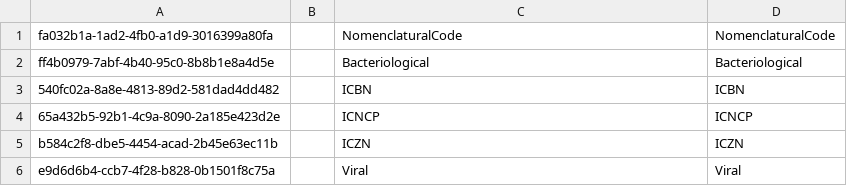
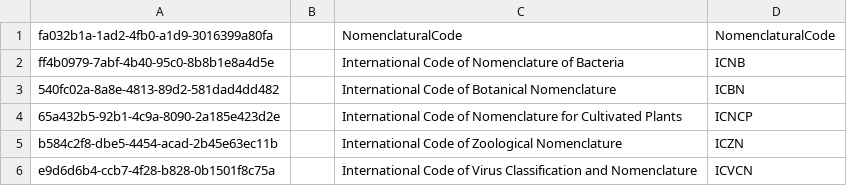
Before and after one commit to cybertaxonomy/cdmlib, a CSV file: cdmlib-model/src/main/resources/terms/NomenclaturalCode.csv, drawn as a sheet.

```diff
--- a/cdmlib-model/src/main/resources/terms/NomenclaturalCode.csv
+++ b/cdmlib-model/src/main/resources/terms/NomenclaturalCode.csv
@@ -1,6 +1,6 @@
 "fa032b1a-1ad2-4fb0-a1d9-3016399a80fa",,"NomenclaturalCode","NomenclaturalCode",
-"ff4b0979-7abf-4b40-95c0-8b8b1e8a4d5e",,"Bacteriological","Bacteriological",
-"540fc02a-8a8e-4813-89d2-581dad4dd482",,"ICBN","ICBN",
-"65a432b5-92b1-4c9a-8090-2a185e423d2e",,"ICNCP","ICNCP",
-"b584c2f8-dbe5-4454-acad-2b45e63ec11b",,"ICZN","ICZN",
-"e9d6d6b4-ccb7-4f28-b828-0b1501f8c75a",,"Viral","Viral",
+"ff4b0979-7abf-4b40-95c0-8b8b1e8a4d5e",,"International Code of Nomenclature of Bacteria","ICNB",
+"540fc02a-8a8e-4813-89d2-581dad4dd482",,"International Code of Botanical Nomenclature","ICBN",
+"65a432b5-92b1-4c9a-8090-2a185e423d2e",,"International Code of Nomenclature for Cultivated Plants","ICNCP",
+"b584c2f8-dbe5-4454-acad-2b45e63ec11b",,"International Code of Zoological Nomenclature","ICZN",
+"e9d6d6b4-ccb7-4f28-b828-0b1501f8c75a",,"International Code of Virus Classification and Nomenclature","ICVCN",
```
